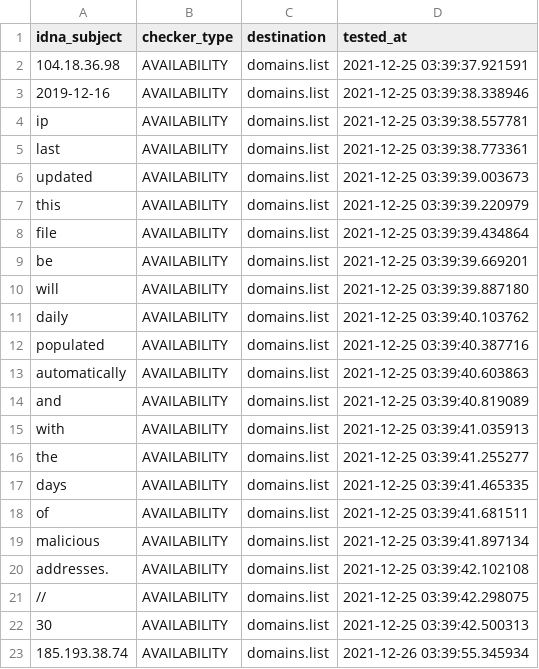
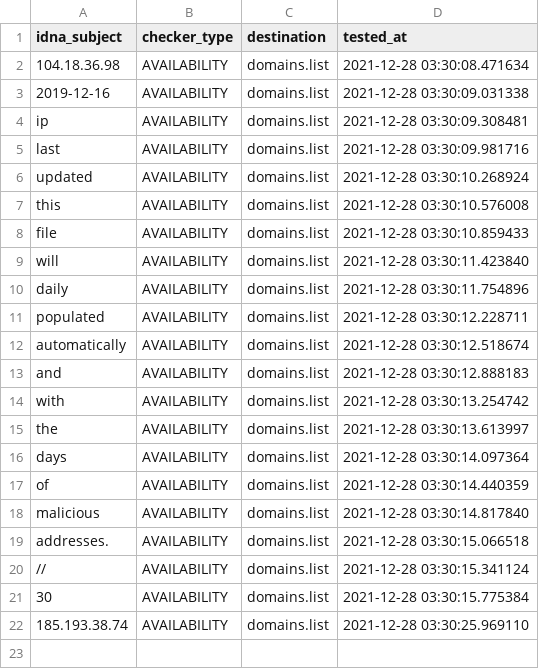
Before and after one commit to Ultimate-Hosts-Blacklist/malc0de.com, a CSV file: .pyfunceble/inactive.csv, drawn as a sheet.

```diff
--- a/.pyfunceble/inactive.csv
+++ b/.pyfunceble/inactive.csv
@@ -1,23 +1,22 @@
 idna_subject,checker_type,destination,tested_at
-104.18.36.98,AVAILABILITY,domains.list,2021-12-25 03:39:37.921591
-2019-12-16,AVAILABILITY,domains.list,2021-12-25 03:39:38.338946
-ip,AVAILABILITY,domains.list,2021-12-25 03:39:38.557781
-last,AVAILABILITY,domains.list,2021-12-25 03:39:38.773361
-updated,AVAILABILITY,domains.list,2021-12-25 03:39:39.003673
-this,AVAILABILITY,domains.list,2021-12-25 03:39:39.220979
-file,AVAILABILITY,domains.list,2021-12-25 03:39:39.434864
-be,AVAILABILITY,domains.list,2021-12-25 03:39:39.669201
-will,AVAILABILITY,domains.list,2021-12-25 03:39:39.887180
-daily,AVAILABILITY,domains.list,2021-12-25 03:39:40.103762
-populated,AVAILABILITY,domains.list,2021-12-25 03:39:40.387716
-automatically,AVAILABILITY,domains.list,2021-12-25 03:39:40.603863
-and,AVAILABILITY,domains.list,2021-12-25 03:39:40.819089
-with,AVAILABILITY,domains.list,2021-12-25 03:39:41.035913
-the,AVAILABILITY,domains.list,2021-12-25 03:39:41.255277
-days,AVAILABILITY,domains.list,2021-12-25 03:39:41.465335
-of,AVAILABILITY,domains.list,2021-12-25 03:39:41.681511
-malicious,AVAILABILITY,domains.list,2021-12-25 03:39:41.897134
-addresses.,AVAILABILITY,domains.list,2021-12-25 03:39:42.102108
-//,AVAILABILITY,domains.list,2021-12-25 03:39:42.298075
-30,AVAILABILITY,domains.list,2021-12-25 03:39:42.500313
-185.193.38.74,AVAILABILITY,domains.list,2021-12-26 03:39:55.345934
+104.18.36.98,AVAILABILITY,domains.list,2021-12-28 03:30:08.471634
+2019-12-16,AVAILABILITY,domains.list,2021-12-28 03:30:09.031338
+ip,AVAILABILITY,domains.list,2021-12-28 03:30:09.308481
+last,AVAILABILITY,domains.list,2021-12-28 03:30:09.981716
+updated,AVAILABILITY,domains.list,2021-12-28 03:30:10.268924
+this,AVAILABILITY,domains.list,2021-12-28 03:30:10.576008
+file,AVAILABILITY,domains.list,2021-12-28 03:30:10.859433
+will,AVAILABILITY,domains.list,2021-12-28 03:30:11.423840
+daily,AVAILABILITY,domains.list,2021-12-28 03:30:11.754896
+populated,AVAILABILITY,domains.list,2021-12-28 03:30:12.228711
+automatically,AVAILABILITY,domains.list,2021-12-28 03:30:12.518674
+and,AVAILABILITY,domains.list,2021-12-28 03:30:12.888183
+with,AVAILABILITY,domains.list,2021-12-28 03:30:13.254742
+the,AVAILABILITY,domains.list,2021-12-28 03:30:13.613997
+days,AVAILABILITY,domains.list,2021-12-28 03:30:14.097364
+of,AVAILABILITY,domains.list,2021-12-28 03:30:14.440359
+malicious,AVAILABILITY,domains.list,2021-12-28 03:30:14.817840
+addresses.,AVAILABILITY,domains.list,2021-12-28 03:30:15.066518
+//,AVAILABILITY,domains.list,2021-12-28 03:30:15.341124
+30,AVAILABILITY,domains.list,2021-12-28 03:30:15.775384
+185.193.38.74,AVAILABILITY,domains.list,2021-12-28 03:30:25.969110
```
Also changed, not shown: 13 other files.
